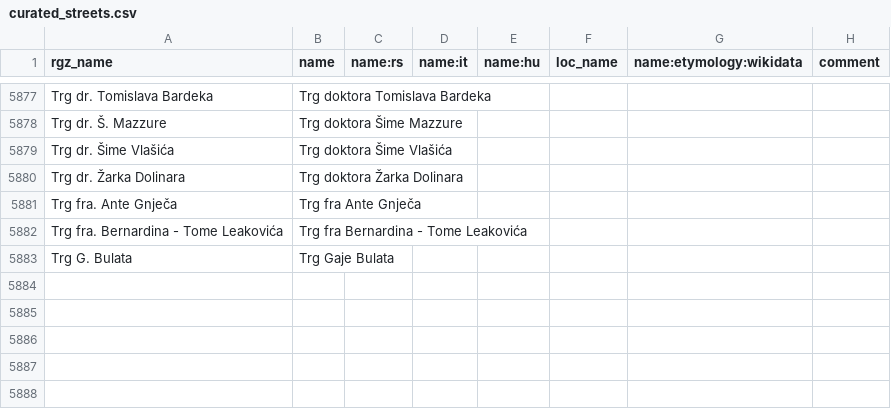
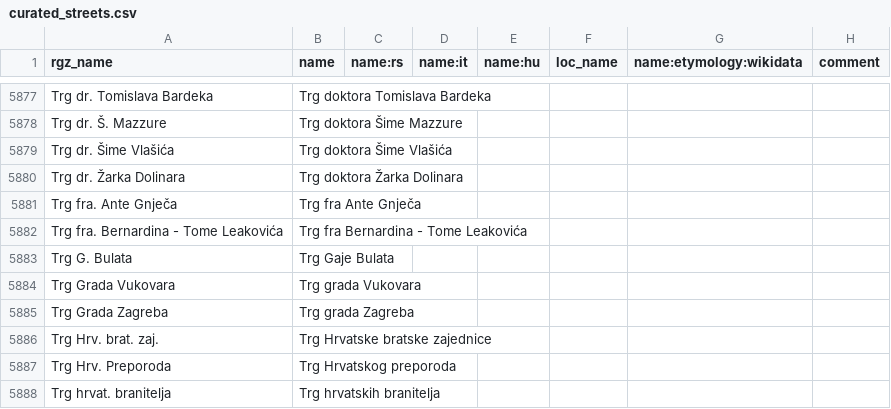
Before and after one commit to osm-hr/adresniregistar-ispravci, a CSV file: curated_streets.csv, drawn as a sheet; only a part is shown, gaps mark what is left out.

Commit message:
Dodao trgove

```diff
--- a/curated_streets.csv
+++ b/curated_streets.csv
@@ -5883 +5883,6 @@ Trg fra. Bernardina - Tome Leakovića,Trg fra Bernardina - Tome Leakovića,,,,,,
 Trg G. Bulata,Trg Gaje Bulata,,,,,,
+Trg Grada Vukovara,Trg grada Vukovara,,,,,,
+Trg Grada Zagreba,Trg grada Zagreba,,,,,,
+Trg Hrv. brat. zaj.,Trg Hrvatske bratske zajednice,,,,,,
+Trg Hrv. Preporoda,Trg Hrvatskog preporoda,,,,,,
+Trg hrvat. branitelja,Trg hrvatskih branitelja,,,,,,
```
